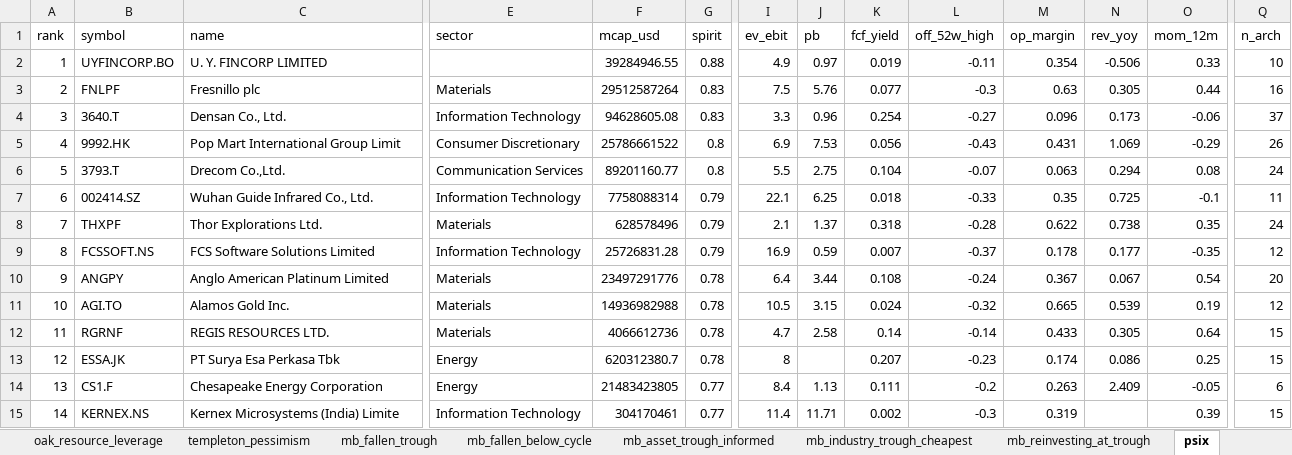
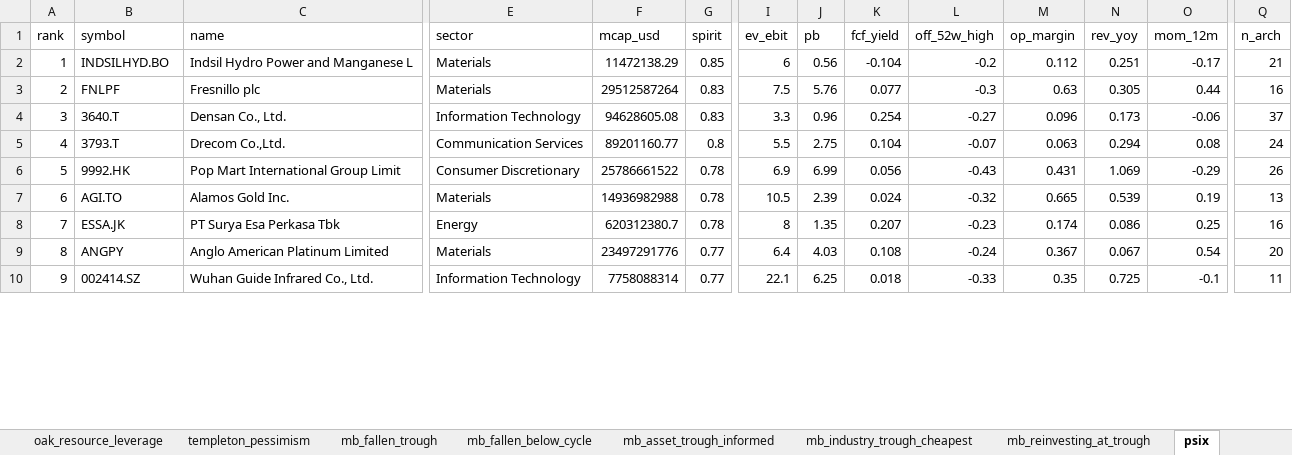
Before and after one commit to jupitersstring/cyclepapa, an Excel workbook: top_lists_cyclical_new.xlsx, sheet psix, drawn as a sheet; only a part is shown, gaps mark what is left out; values as stored, in another font and other column widths than the file's, no borders; removed rows and columns are numbered as before the commit, all else as after; rows hold the shown columns only; the diff covers the shown part only; the diff names each change by its address in the sheet, - before the commit and + after, or states it on an @@ line.

```diff
--- a/top_lists_cyclical_new.xlsx (sheet psix)
+++ b/top_lists_cyclical_new.xlsx (sheet psix)
-B2 (symbol): UYFINCORP.BO
+B2 (symbol): INDSILHYD.BO
-C2 (name): U. Y. FINCORP LIMITED
+C2 (name): Indsil Hydro Power and Manganese L
-E2 (sector): (empty)
+E2 (sector): Materials
-F2 (mcap_usd): 39284946.55
+F2 (mcap_usd): 11472138.29
-G2 (spirit): 0.88
+G2 (spirit): 0.85
-I2 (ev_ebit): 4.9
+I2 (ev_ebit): 6
-J2 (pb): 0.97
+J2 (pb): 0.56
-K2 (fcf_yield): 0.019
+K2 (fcf_yield): -0.104
-L2 (off_52w_high): -0.11
+L2 (off_52w_high): -0.2
-M2 (op_margin): 0.354
+M2 (op_margin): 0.112
-N2 (rev_yoy): -0.506
+N2 (rev_yoy): 0.251
-O2 (mom_12m): 0.33
+O2 (mom_12m): -0.17
-Q2 (n_arch): 10
+Q2 (n_arch): 21
-row 5: 4 | 9992.HK | Pop Mart International Group Limit | Consumer Discretionary | 25786661522 | 0.8 | 6.9 | 7.53 | 0.056 | -0.43 | 0.431 | 1.069 | -0.29 | 26
-A5 (rank): 5
+A5 (rank): 4
-row 7: 6 | 002414.SZ | Wuhan Guide Infrared Co., Ltd. | Information Technology | 7758088314 | 0.79 | 22.1 | 6.25 | 0.018 | -0.33 | 0.35 | 0.725 | -0.1 | 11
-row 8: 7 | THXPF | Thor Explorations Ltd. | Materials | 628578496 | 0.79 | 2.1 | 1.37 | 0.318 | -0.28 | 0.622 | 0.738 | 0.35 | 24
-row 9: 8 | FCSSOFT.NS | FCS Software Solutions Limited | Information Technology | 25726831.28 | 0.79 | 16.9 | 0.59 | 0.007 | -0.37 | 0.178 | 0.177 | -0.35 | 12
-row 10: 9 | ANGPY | Anglo American Platinum Limited | Materials | 23497291776 | 0.78 | 6.4 | 3.44 | 0.108 | -0.24 | 0.367 | 0.067 | 0.54 | 20
+row 6: 5 | 9992.HK | Pop Mart International Group Limit | Consumer Discretionary | 25786661522 | 0.78 | 6.9 | 6.99 | 0.056 | -0.43 | 0.431 | 1.069 | -0.29 | 26
-A7 (rank): 10
+A7 (rank): 6
-J7 (pb): 3.15
+J7 (pb): 2.39
-Q7 (n_arch): 12
+Q7 (n_arch): 13
-row 12: 11 | RGRNF | REGIS RESOURCES LTD. | Materials | 4066612736 | 0.78 | 4.7 | 2.58 | 0.14 | -0.14 | 0.433 | 0.305 | 0.64 | 15
-A8 (rank): 12
+A8 (rank): 7
-J8 (pb): (empty)
+J8 (pb): 1.35
-Q8 (n_arch): 15
+Q8 (n_arch): 16
-row 14: 13 | CS1.F | Chesapeake Energy Corporation | Energy | 21483423805 | 0.77 | 8.4 | 1.13 | 0.111 | -0.2 | 0.263 | 2.409 | -0.05 | 6
-row 15: 14 | KERNEX.NS | Kernex Microsystems (India) Limite | Information Technology | 304170461 | 0.77 | 11.4 | 11.71 | 0.002 | -0.3 | 0.319 |  | 0.39 | 15
+row 9: 8 | ANGPY | Anglo American Platinum Limited | Materials | 23497291776 | 0.77 | 6.4 | 4.03 | 0.108 | -0.24 | 0.367 | 0.067 | 0.54 | 20
+row 10: 9 | 002414.SZ | Wuhan Guide Infrared Co., Ltd. | Information Technology | 7758088314 | 0.77 | 22.1 | 6.25 | 0.018 | -0.33 | 0.35 | 0.725 | -0.1 | 11
```
Also changed, not shown: 9 added rows, 4 removed rows and 18 edited cells elsewhere in this sheet, sheet gayner_pay_up_quality, sheet gayner_missed_it, sheet mb_fallen_operator_industry_low, sheet gayner_four_lens, sheet gayner_wiggle_not_obsolete, sheet mb_reinvesting_at_trough, 37 more sheets, 1 other file.
